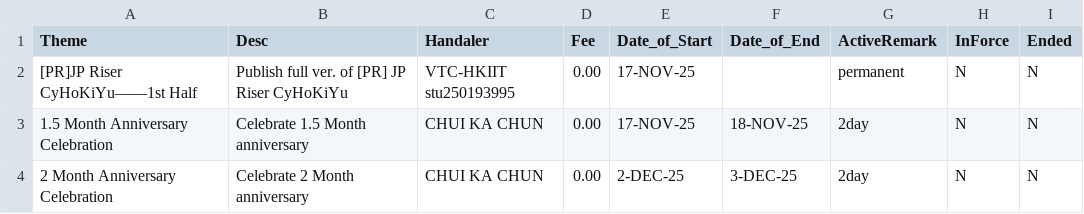
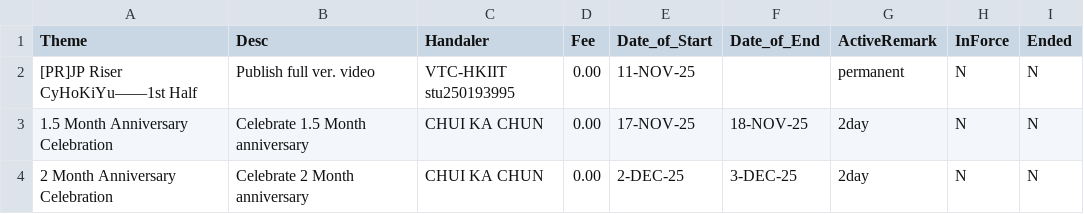
Before and after one commit to CHUI-KA-CHUN/-c-CyHoKiYu-, a CSV file: ActiveSchedule.csv, drawn as a sheet.

Commit message:
Update ActiveSchedule.csv

```diff
--- a/ActiveSchedule.csv
+++ b/ActiveSchedule.csv
@@ -1,3 +1,3 @@
 Theme, Desc, Handaler, Fee, Date_of_Start, Date_of_End, ActiveRemark, InForce, Ended
-[PR]JP Riser CyHoKiYu——1st Half, Publish full ver. of [PR] JP Riser CyHoKiYu, VTC-HKIIT stu250193995, 0.00, 17-NOV-25, , permanent, N, N
+[PR]JP Riser CyHoKiYu——1st Half, Publish full ver. video, VTC-HKIIT stu250193995, 0.00, 11-NOV-25, , permanent, N, N
 1.5 Month Anniversary Celebration, Celebrate 1.5 Month anniversary, CHUI KA CHUN, 0.00, 17-NOV-25, 18-NOV-25, 2day, N, N
```
